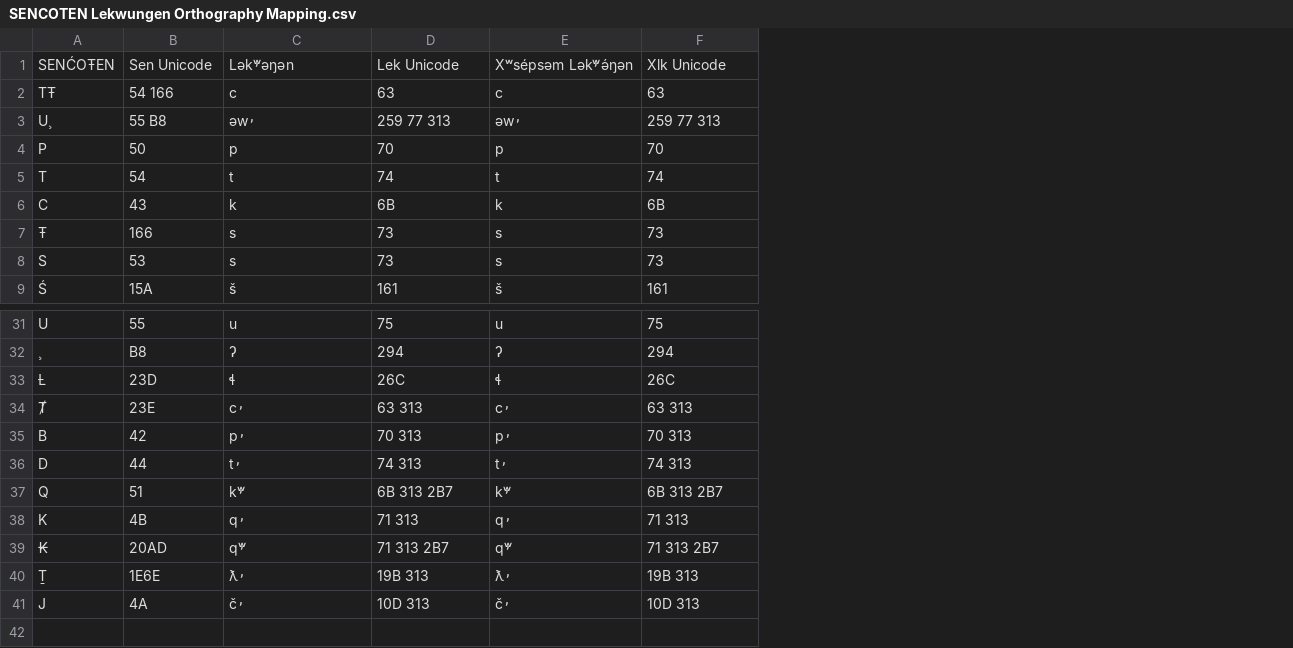
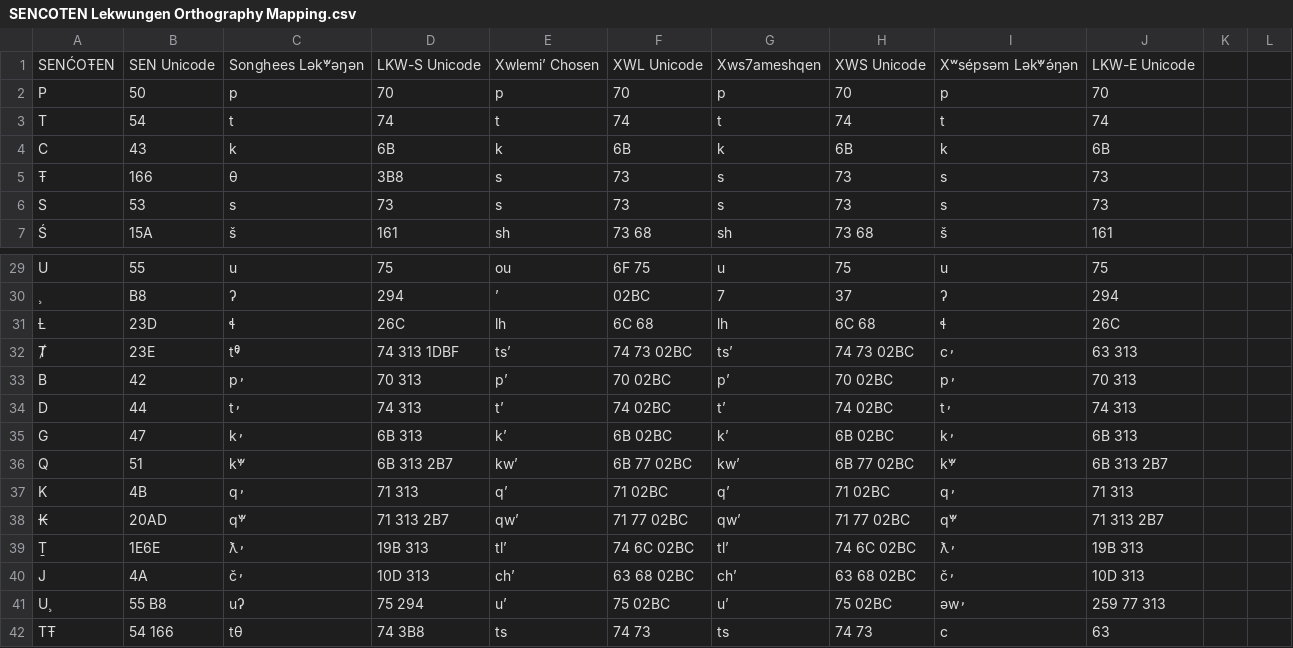
Before and after one commit to jwarrenbc/StraitsSalishOrthography, a CSV file: SENCOTEN Lekwungen Orthography Mapping.csv, drawn as a sheet; only a part is shown, gaps mark what is left out; removed rows and columns are numbered as before the commit, all else as after; the diff names each change by its address in the sheet, - before the commit and + after, or states it on an @@ line.

Commit message:
Extended

```diff
--- a/SENCOTEN Lekwungen Orthography Mapping.csv
+++ b/SENCOTEN Lekwungen Orthography Mapping.csv
+column E, rows 1-7: Xwlemiʼ Chosen | p | t | k | s | s | sh; rows 29-34: ou | ʼ | lh | tsʼ | pʼ | tʼ; rows 36-40: kwʼ | qʼ | qwʼ | tlʼ | chʼ
+column F, rows 1-7: XWL Unicode | 70 | 74 | 6B | 73 | 73 | 73 68; rows 29-34: 6F 75 | 02BC | 6C 68 | 74 73 02BC | 70 02BC | 74 02BC; rows 36-40: 6B 77 02BC | 71 02BC | 71 77 02BC | 74 6C 02BC | 63 68 02BC
+column G, rows 1-7: Xws7ameshqen | p | t | k | s | s | sh; rows 29-34: u | 7 | lh | tsʼ | pʼ | tʼ; rows 36-40: kwʼ | qʼ | qwʼ | tlʼ | chʼ
+column H, rows 1-7: XWS Unicode | 70 | 74 | 6B | 73 | 73 | 73 68; rows 29-34: 75 | 37 | 6C 68 | 74 73 02BC | 70 02BC | 74 02BC; rows 36-40: 6B 77 02BC | 71 02BC | 71 77 02BC | 74 6C 02BC | 63 68 02BC
+column K, empty
+column L, empty
-B1: Sen Unicode
+B1: SEN Unicode
-C1: Lək̓ʷəŋən
+C1: Songhees Lək̓ʷəŋən
-D1: Lek Unicode
+D1: LKW-S Unicode
-J1: Xlk Unicode
+J1: LKW-E Unicode
-row 2: TŦ | 54 166 | c | 63 | c | 63
-row 3: U¸ | 55 B8 | əw̓ | 259 77 313 | əw̓ | 259 77 313
-C5: s
+C5: θ
-D5: 73
+D5: 3B8
-C32: c̓
+C32: t̓ᶿ
-D32: 63 313
+D32: 74 313 1DBF
+row 35: G | 47 | k̓ | 6B 313 | kʼ | 6B 02BC | kʼ | 6B 02BC | k̓ | 6B 313
+row 41: U¸ | 55 B8 | uʔ | 75 294 | uʼ | 75 02BC | uʼ | 75 02BC | əw̓ | 259 77 313
+row 42: TŦ | 54 166 | tθ | 74 3B8 | ts | 74 73 | ts | 74 73 | c | 63
```
